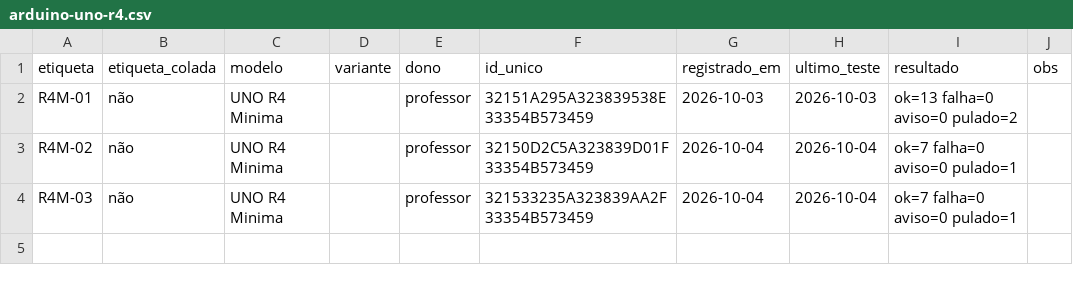
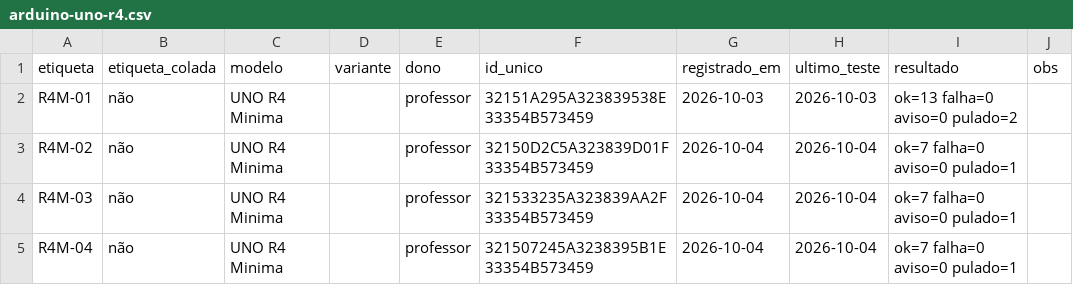
Before and after one commit to professorjoaomiguel/lab-boards, a CSV file: inventario/arduino-uno-r4.csv, drawn as a sheet.

```diff
--- a/inventario/arduino-uno-r4.csv
+++ b/inventario/arduino-uno-r4.csv
@@ -4 +4,2 @@ R4M-02,não,UNO R4 Minima,,professor,32150D2C5A323839D01F33354B573459,2026-10-04
 R4M-03,não,UNO R4 Minima,,professor,321533235A323839AA2F33354B573459,2026-10-04,2026-10-04,ok=7 falha=0 aviso=0 pulado=1,
+R4M-04,não,UNO R4 Minima,,professor,321507245A3238395B1E33354B573459,2026-10-04,2026-10-04,ok=7 falha=0 aviso=0 pulado=1,
```
Also changed, not shown: 1 other file.
